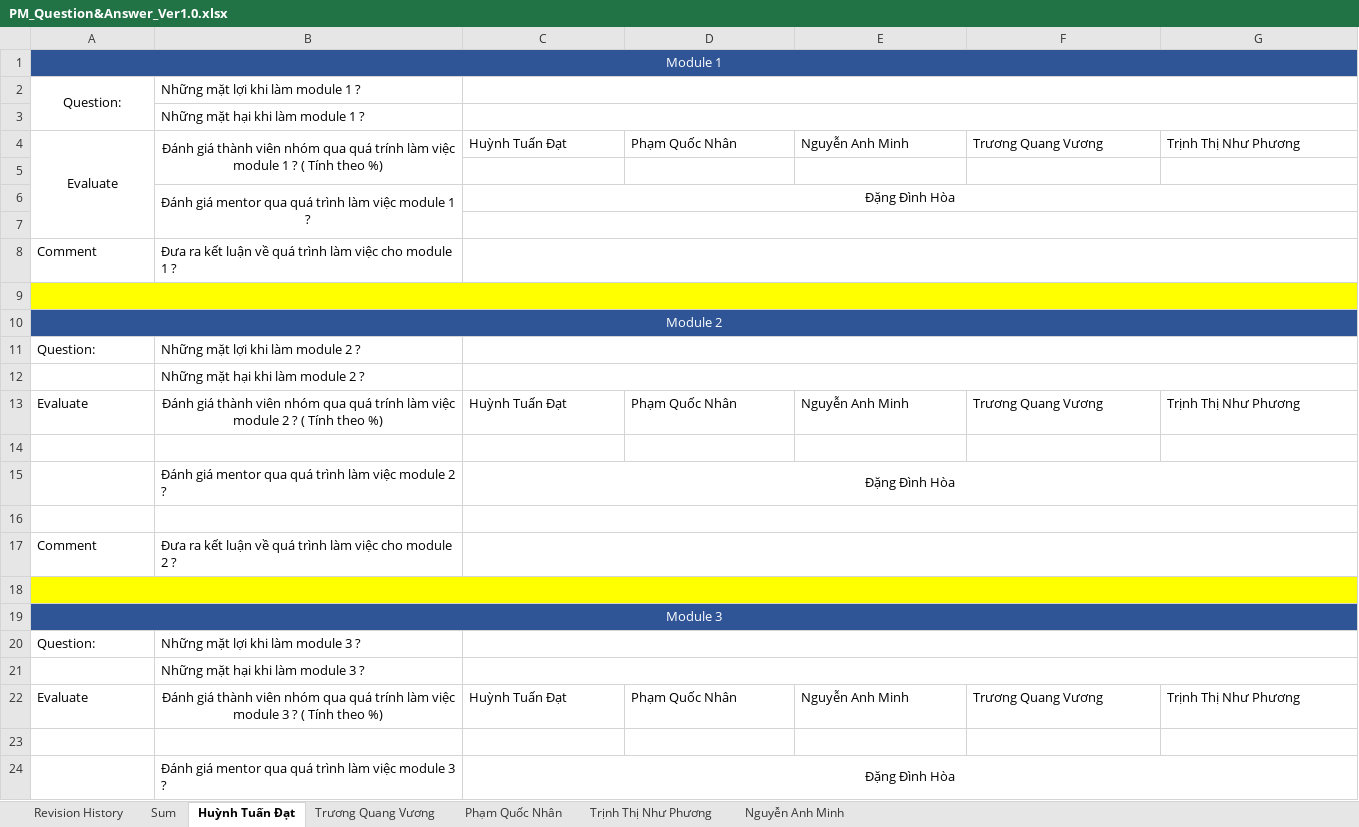
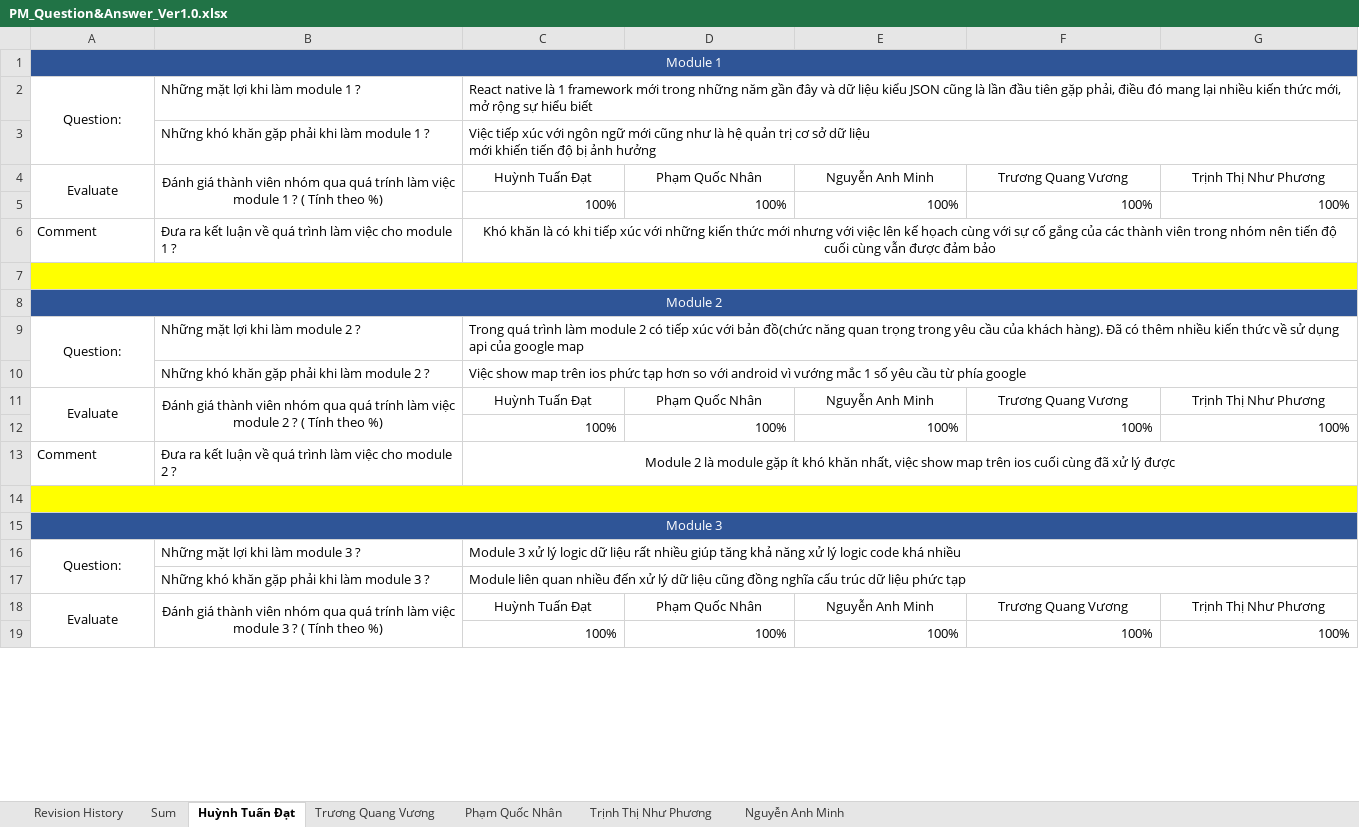
Before and after one commit to DamianHuynh/Capstone-Project, an Excel workbook: Improgress/PM_Question&Answer_Ver1.0.xlsx, sheet Huỳnh Tuấn Đạt, drawn as a sheet; only a part is shown; values as stored, in another font and other column widths than the file's, no borders; removed rows and columns are numbered as before the commit, all else as after; ↵ is a line break in a cell; the diff covers the shown part only; the diff names each change by its address in the sheet, - before the commit and + after, or states it on an @@ line.

```diff
--- a/Improgress/PM_Question&Answer_Ver1.0.xlsx (sheet Huỳnh Tuấn Đạt)
+++ b/Improgress/PM_Question&Answer_Ver1.0.xlsx (sheet Huỳnh Tuấn Đạt)
-C2: (empty)
+C2: React native là 1 framework mới trong những năm gần đây và dữ liệu kiểu JSON cũng là lần đầu tiên gặp phải, điều đó mang lại nhiều kiến thức mới, mở rộng sự hiểu biết
-row 3:  | Những mặt hại khi làm module 1 ?
+row 3:  | Những khó khăn gặp phải khi làm module 1 ? | Việc tiếp xúc với ngôn ngữ mới cũng như là hệ quản trị cơ sở dữ liệu ↵ mới khiến tiến độ bị ảnh hưởng
-C4:G4 alignment: left
+C4:G4 alignment: center
-row 5: (empty)
+row 5:  |  | 100% | 100% | 100% | 100% | 100%
-row 6:  | Đánh giá mentor qua quá trình làm việc module 1 ? | Đặng Đình Hòa
-row 7: (empty)
-C6: (empty)
+C6: Khó khăn là có khi tiếp xúc với những kiến thức mới nhưng với việc lên kế họach cùng với sự cố gắng của các thành viên trong nhóm nên tiến độ cuối cùng vẫn được đảm bảo
-A9 alignment: left
+A9 alignment: center
+A9:A10 merged
-C9: (empty)
+C9: Trong quá trình làm module 2 có tiếp xúc với bản đồ(chức năng quan trọng trong yêu cầu của khách hàng). Đã có thêm nhiều kiến thức về sử dụng api của google map
-row 12:  | Những mặt hại khi làm module 2 ?
+row 10:  | Những khó khăn gặp phải khi làm module 2 ? | Việc show map trên ios phức tạp hơn so với android vì vướng mắc 1 số yêu cầu từ phía google
-A11 alignment: left
+A11 alignment: center
+A11:A12 merged
+B11:B12 merged
-C11:G11 alignment: left
+C11:G11 alignment: center
-row 12: (empty)
+row 12:  |  | 100% | 100% | 100% | 100% | 100%
-row 15:  | Đánh giá mentor qua quá trình làm việc module 2 ? | Đặng Đình Hòa
-row 16: (empty)
-C13: (empty)
+C13: Module 2 là module gặp ít khó khăn nhất, việc show map trên ios cuối cùng đã xử lý được
-A16 alignment: left
+A16 alignment: center
+A16:A17 merged
-C16: (empty)
+C16: Module 3 xử lý logic dữ liệu rất nhiều giúp tăng khả năng xử lý logic code khá nhiều
-row 21:  | Những mặt hại khi làm module 3 ?
+row 17:  | Những khó khăn gặp phải khi làm module 3 ? | Module liên quan nhiều đến xử lý dữ liệu cũng đồng nghĩa cấu trúc dữ liệu phức tạp
-A18 alignment: left
+A18 alignment: center
+A18:A19 merged
+B18:B19 merged
-C18:G18 alignment: left
+C18:G18 alignment: center
-row 19: (empty)
+row 19:  |  | 100% | 100% | 100% | 100% | 100%
-row 24:  | Đánh giá mentor qua quá trình làm việc module 3 ? | Đặng Đình Hòa
```
Also changed, not shown: 1 removed row and 1 edited cell elsewhere in this sheet, sheet Trương Quang Vương, sheet Nguyễn Anh Minh, sheet Trịnh Thị Như Phương, sheet Phạm Quốc Nhân, formulas that keep their value.
